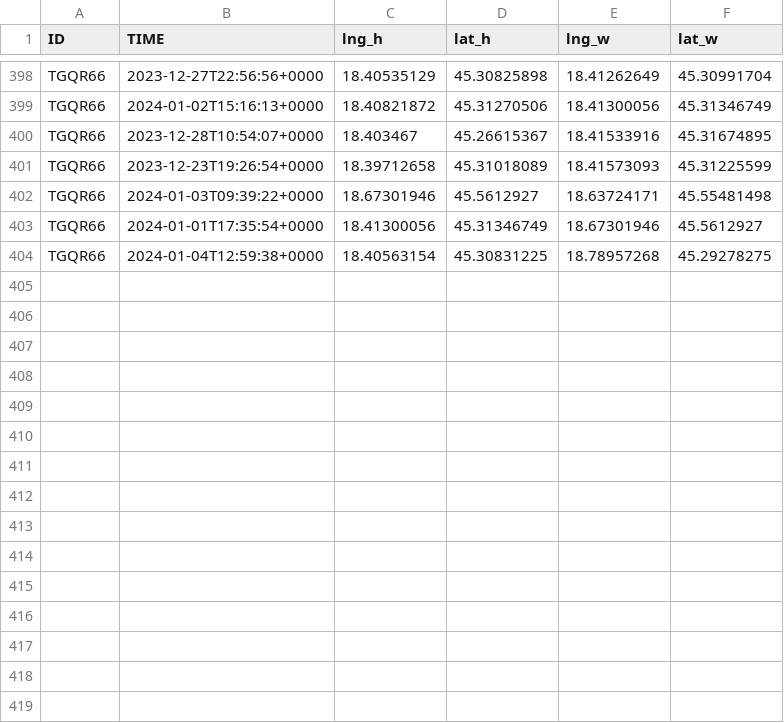
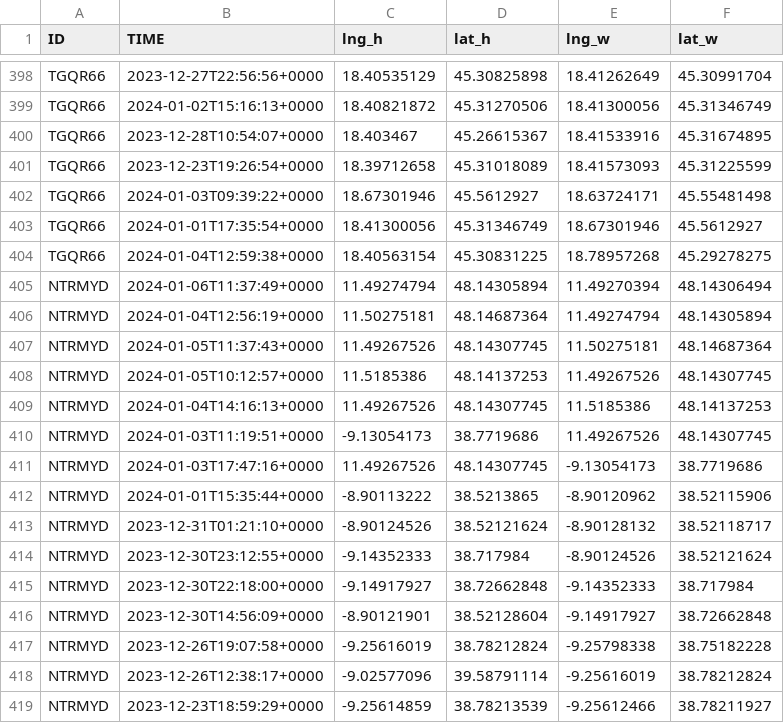
Before and after one commit to aaeu-david/pydeck, a CSV file: all_devices_org_dest_wo_na.csv, drawn as a sheet; only a part is shown, gaps mark what is left out.

Commit message:
Add files via upload

```diff
--- a/all_devices_org_dest_wo_na.csv
+++ b/all_devices_org_dest_wo_na.csv
@@ -404 +404,16 @@ TGQR66,2024-01-01T17:35:54+0000,18.41300056,45.31346749,18.67301946,45.5612927
 TGQR66,2024-01-04T12:59:38+0000,18.40563154,45.30831225,18.78957268,45.29278275
+NTRMYD,2024-01-06T11:37:49+0000,11.49274794,48.14305894,11.49270394,48.14306494
+NTRMYD,2024-01-04T12:56:19+0000,11.50275181,48.14687364,11.49274794,48.14305894
+NTRMYD,2024-01-05T11:37:43+0000,11.49267526,48.14307745,11.50275181,48.14687364
+NTRMYD,2024-01-05T10:12:57+0000,11.5185386,48.14137253,11.49267526,48.14307745
+NTRMYD,2024-01-04T14:16:13+0000,11.49267526,48.14307745,11.5185386,48.14137253
+NTRMYD,2024-01-03T11:19:51+0000,-9.13054173,38.7719686,11.49267526,48.14307745
+NTRMYD,2024-01-03T17:47:16+0000,11.49267526,48.14307745,-9.13054173,38.7719686
+NTRMYD,2024-01-01T15:35:44+0000,-8.90113222,38.5213865,-8.90120962,38.52115906
+NTRMYD,2023-12-31T01:21:10+0000,-8.90124526,38.52121624,-8.90128132,38.52118717
+NTRMYD,2023-12-30T23:12:55+0000,-9.14352333,38.717984,-8.90124526,38.52121624
+NTRMYD,2023-12-30T22:18:00+0000,-9.14917927,38.72662848,-9.14352333,38.717984
+NTRMYD,2023-12-30T14:56:09+0000,-8.90121901,38.52128604,-9.14917927,38.72662848
+NTRMYD,2023-12-26T19:07:58+0000,-9.25616019,38.78212824,-9.25798338,38.75182228
+NTRMYD,2023-12-26T12:38:17+0000,-9.02577096,39.58791114,-9.25616019,38.78212824
+NTRMYD,2023-12-23T18:59:29+0000,-9.25614859,38.78213539,-9.25612466,38.78211927
```
